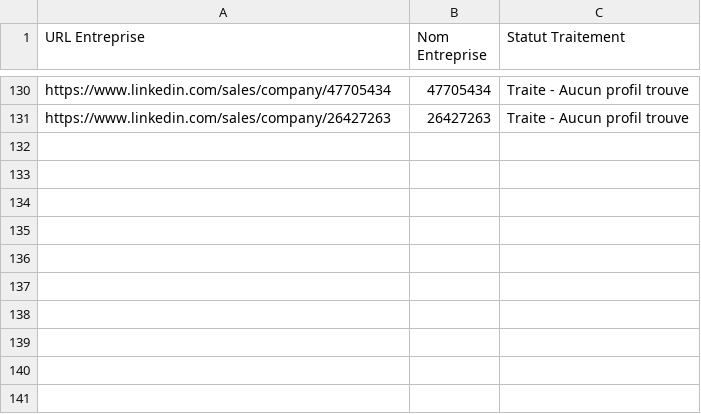
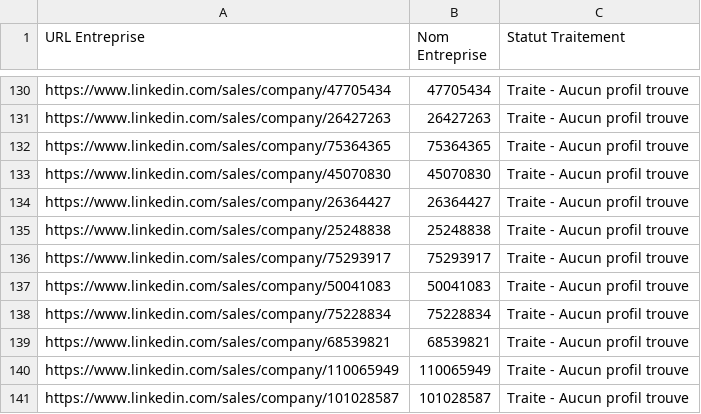
Before and after one commit to infographistemada-sudo/URL-4, a CSV file: profils_linkedin_trouves.csv, drawn as a sheet; only a part is shown, gaps mark what is left out.

```diff
--- a/profils_linkedin_trouves.csv
+++ b/profils_linkedin_trouves.csv
@@ -131 +131,11 @@ https://www.linkedin.com/sales/company/47705434;47705434;Traite - Aucun profil t
 https://www.linkedin.com/sales/company/26427263;26427263;Traite - Aucun profil trouve
+https://www.linkedin.com/sales/company/75364365;75364365;Traite - Aucun profil trouve
+https://www.linkedin.com/sales/company/45070830;45070830;Traite - Aucun profil trouve
+https://www.linkedin.com/sales/company/26364427;26364427;Traite - Aucun profil trouve
+https://www.linkedin.com/sales/company/25248838;25248838;Traite - Aucun profil trouve
+https://www.linkedin.com/sales/company/75293917;75293917;Traite - Aucun profil trouve
+https://www.linkedin.com/sales/company/50041083;50041083;Traite - Aucun profil trouve
+https://www.linkedin.com/sales/company/75228834;75228834;Traite - Aucun profil trouve
+https://www.linkedin.com/sales/company/68539821;68539821;Traite - Aucun profil trouve
+https://www.linkedin.com/sales/company/110065949;110065949;Traite - Aucun profil trouve
+https://www.linkedin.com/sales/company/101028587;101028587;Traite - Aucun profil trouve
```
Also changed, not shown: liste_urls.csv.
